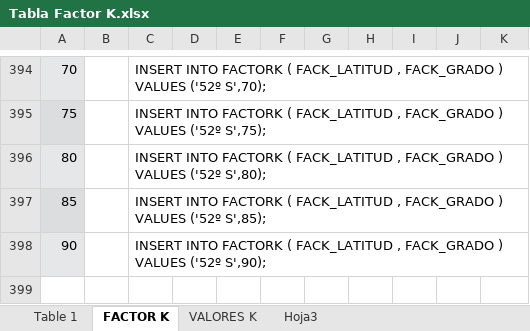
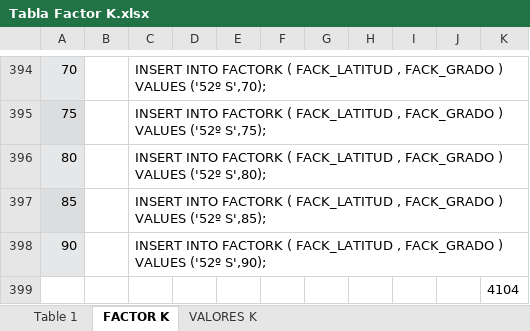
Before and after one commit to nicolasimh/CalculadorSolar, an Excel workbook: SQL/Tabla Factor K.xlsx, sheet FACTOR K, drawn as a sheet; only a part is shown, gaps mark what is left out; values as stored, in another font and other column widths than the file's, no borders; the diff names each change by its address in the sheet, - before the commit and + after, or states it on an @@ line.

Commit message:
Insert FactorK
Todos los valores agregados al Script SQL

```diff
--- a/SQL/Tabla Factor K.xlsx (sheet FACTOR K)
+++ b/SQL/Tabla Factor K.xlsx (sheet FACTOR K)
-sheet tab: Hoja3
+row 399:  |  |  |  |  |  |  |  |  |  | 4104
```
Also changed, not shown: sheet VALORES K, 1 other file.
